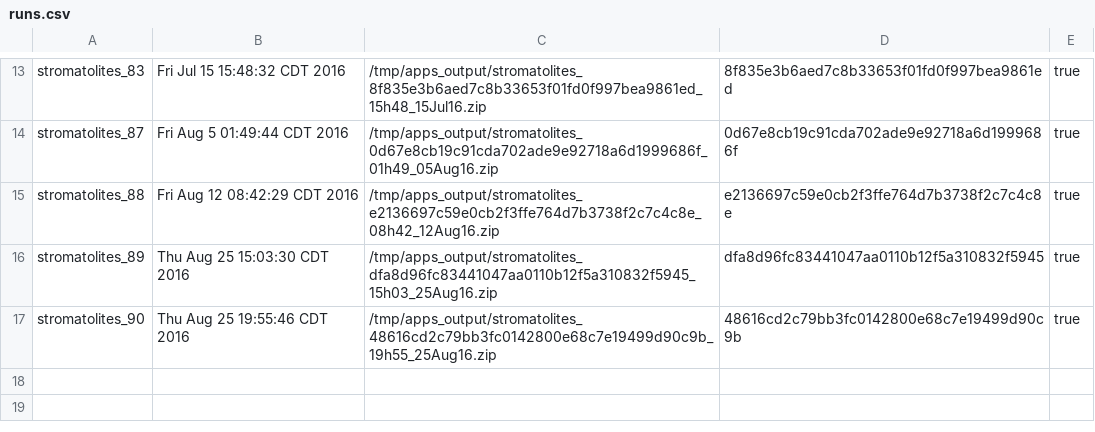
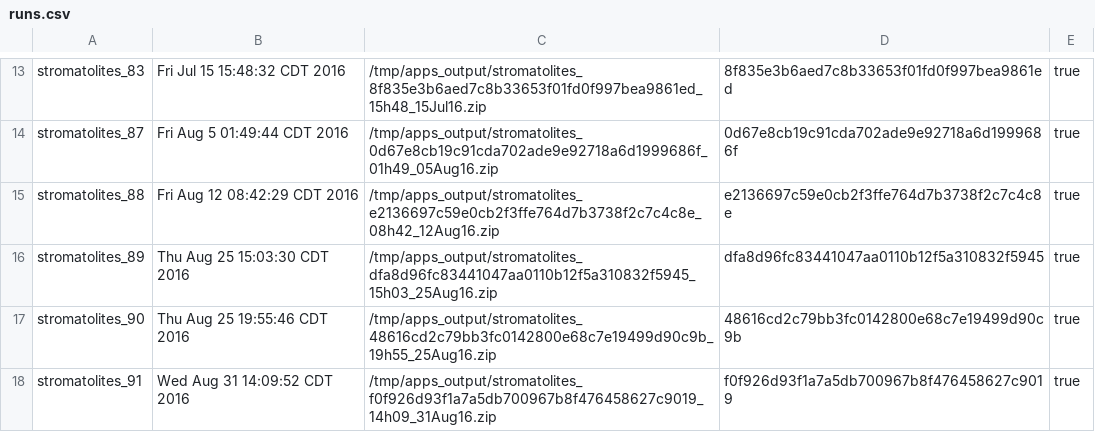
Before and after one commit to UW-Macrostrat/stromatolites_demo, a CSV file: output/runs.csv, drawn as a sheet; only a part is shown, gaps mark what is left out; the diff names each change by its address in the sheet, - before the commit and + after, or states it on an @@ line.

```diff
--- a/output/runs.csv
+++ b/output/runs.csv
+row 18: stromatolites_91 | Wed Aug 31 14:09:52 CDT 2016 | /tmp/apps_output/stromatolites_f0f926d93f1a7a5db700967b8f476458627c9019_14h09_31Aug16.zip | f0f926d93f1a7a5db700967b8f476458627c9019 | true
```
Also changed, not shown: 1 other file.
